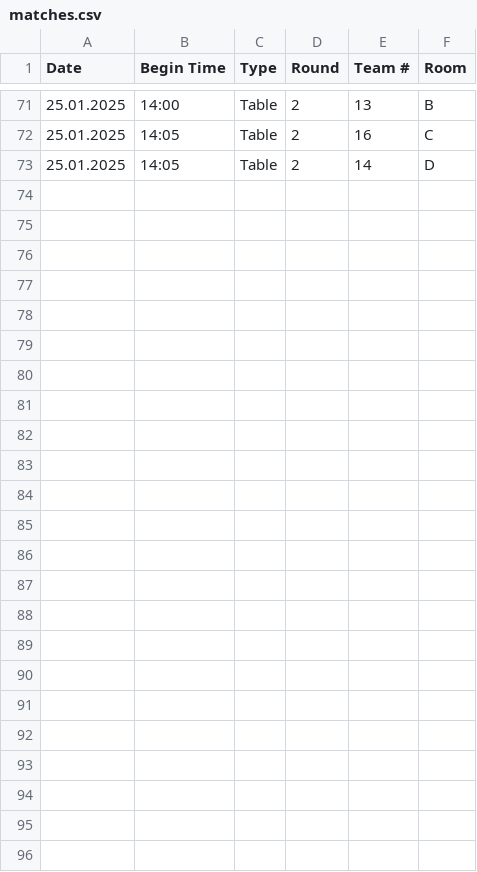
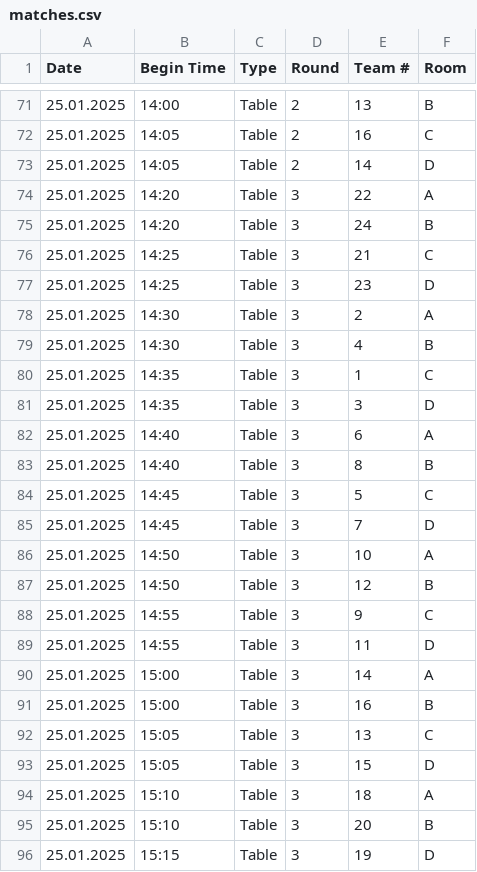
Before and after one commit to Strohgelaender/FLLuid, a CSV file: matches.csv, drawn as a sheet; only a part is shown, gaps mark what is left out; the diff names each change by its address in the sheet, - before the commit and + after, or states it on an @@ line.

Commit message:
Add round 3

```diff
--- a/matches.csv
+++ b/matches.csv
+row 74: 25.01.2025 | 14:20 | Table | 3 | 22 | A
+row 75: 25.01.2025 | 14:20 | Table | 3 | 24 | B
+row 76: 25.01.2025 | 14:25 | Table | 3 | 21 | C
+row 77: 25.01.2025 | 14:25 | Table | 3 | 23 | D
+row 78: 25.01.2025 | 14:30 | Table | 3 | 2 | A
+row 79: 25.01.2025 | 14:30 | Table | 3 | 4 | B
+row 80: 25.01.2025 | 14:35 | Table | 3 | 1 | C
+row 81: 25.01.2025 | 14:35 | Table | 3 | 3 | D
+row 82: 25.01.2025 | 14:40 | Table | 3 | 6 | A
+row 83: 25.01.2025 | 14:40 | Table | 3 | 8 | B
+row 84: 25.01.2025 | 14:45 | Table | 3 | 5 | C
+row 85: 25.01.2025 | 14:45 | Table | 3 | 7 | D
+row 86: 25.01.2025 | 14:50 | Table | 3 | 10 | A
+row 87: 25.01.2025 | 14:50 | Table | 3 | 12 | B
+row 88: 25.01.2025 | 14:55 | Table | 3 | 9 | C
+row 89: 25.01.2025 | 14:55 | Table | 3 | 11 | D
+row 90: 25.01.2025 | 15:00 | Table | 3 | 14 | A
+row 91: 25.01.2025 | 15:00 | Table | 3 | 16 | B
+row 92: 25.01.2025 | 15:05 | Table | 3 | 13 | C
+row 93: 25.01.2025 | 15:05 | Table | 3 | 15 | D
+row 94: 25.01.2025 | 15:10 | Table | 3 | 18 | A
+row 95: 25.01.2025 | 15:10 | Table | 3 | 20 | B
+row 96: 25.01.2025 | 15:15 | Table | 3 | 19 | D
```
